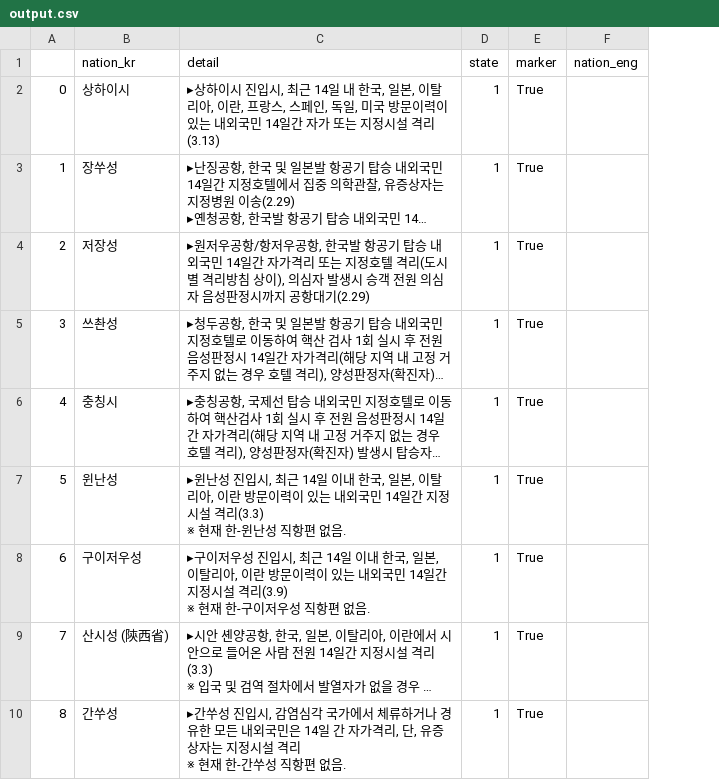
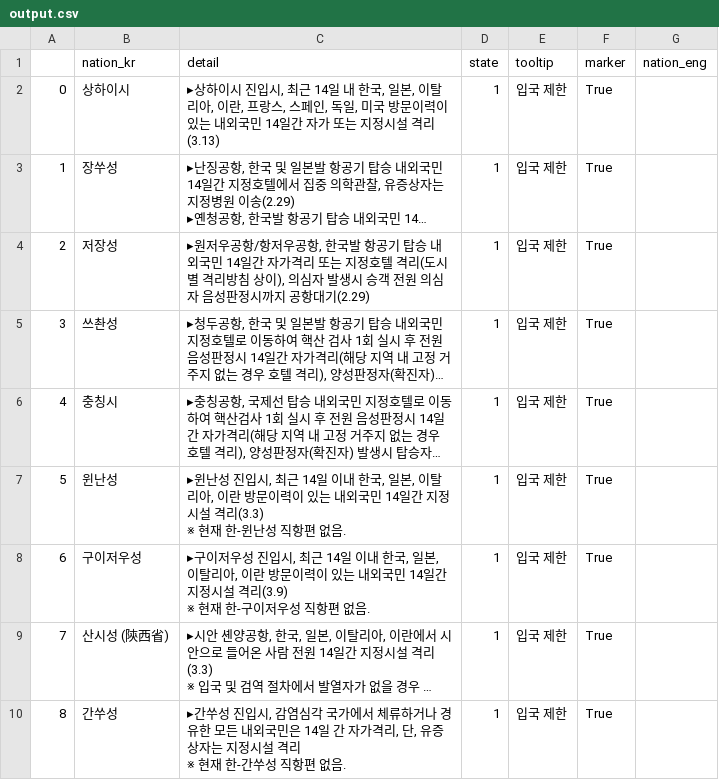
Before and after one commit to forbid403/coronascan, a CSV file: working/output.csv, drawn as a sheet; only a part is shown; long unchanged cells end in …; the diff names each change by its address in the sheet, - before the commit and + after, or states it on an @@ line.

Commit message:
[add] tooltip column

```diff
--- a/working/output.csv
+++ b/working/output.csv
+column E (tooltip), rows 2-10: all 입국 제한
```
Also changed, not shown: 1 other file.
